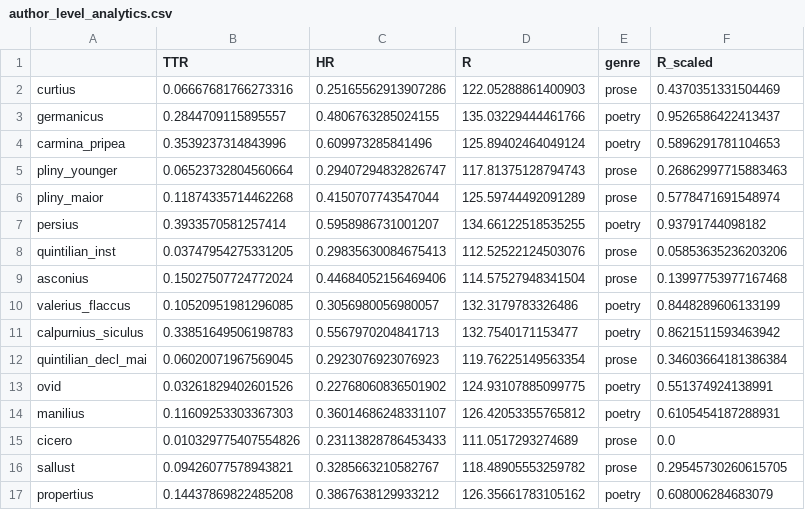
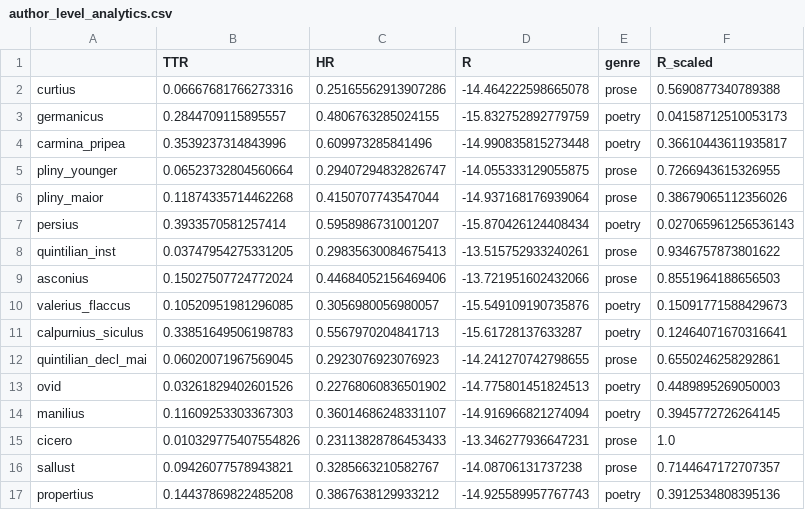
Before and after one commit to TylerKirby/latin-vocab-project, a CSV file: analytics/author_level_analytics.csv, drawn as a sheet; only a part is shown; the diff covers the shown part only.

```diff
--- a/analytics/author_level_analytics.csv
+++ b/analytics/author_level_analytics.csv
@@ -1,17 +1,17 @@
 ,TTR,HR,R,genre,R_scaled
-curtius,0.06667681766273316,0.25165562913907286,122.05288861400903,prose,0.4370351331504469
-germanicus,0.2844709115895557,0.4806763285024155,135.03229444461766,poetry,0.9526586422413437
-carmina_pripea,0.3539237314843996,0.609973285841496,125.89402464049124,poetry,0.5896291781104653
-pliny_younger,0.06523732804560664,0.29407294832826747,117.81375128794743,prose,0.26862997715883463
-pliny_maior,0.11874335714462268,0.4150707743547044,125.59744492091289,prose,0.5778471691548974
-persius,0.3933570581257414,0.5958986731001207,134.66122518535255,poetry,0.93791744098182
-quintilian_inst,0.03747954275331205,0.29835630084675413,112.52522124503076,prose,0.05853635236203206
-asconius,0.15027507724772024,0.44684052156469406,114.57527948341504,prose,0.13997753977167468
-valerius_flaccus,0.10520951981296085,0.3056980056980057,132.3179783326486,poetry,0.8448289606133199
-calpurnius_siculus,0.33851649506198783,0.5567970204841713,132.7540171153477,poetry,0.8621511593463942
-quintilian_decl_mai,0.06020071967569045,0.2923076923076923,119.76225149563354,prose,0.34603664181386384
-ovid,0.03261829402601526,0.22768060836501902,124.93107885099775,poetry,0.551374924138991
-manilius,0.11609253303367303,0.36014686248331107,126.42053355765812,poetry,0.6105454187288931
-cicero,0.010329775407554826,0.23113828786453433,111.0517293274689,prose,0.0
-sallust,0.09426077578943821,0.3285663210582767,118.48905553259782,prose,0.29545730260615705
-propertius,0.14437869822485208,0.3867638129933212,126.35661783105162,poetry,0.608006284683079
+curtius,0.06667681766273316,0.25165562913907286,-14.464222598665078,prose,0.5690877340789388
+germanicus,0.2844709115895557,0.4806763285024155,-15.832752892779759,poetry,0.04158712510053173
+carmina_pripea,0.3539237314843996,0.609973285841496,-14.990835815273448,poetry,0.36610443611935817
+pliny_younger,0.06523732804560664,0.29407294832826747,-14.055333129055875,prose,0.7266943615326955
+pliny_maior,0.11874335714462268,0.4150707743547044,-14.937168176939064,prose,0.38679065112356026
+persius,0.3933570581257414,0.5958986731001207,-15.870426124408434,poetry,0.027065961256536143
+quintilian_inst,0.03747954275331205,0.29835630084675413,-13.515752933240261,prose,0.9346757873801622
+asconius,0.15027507724772024,0.44684052156469406,-13.721951602432066,prose,0.8551964188656503
+valerius_flaccus,0.10520951981296085,0.3056980056980057,-15.549109190735876,poetry,0.15091771588429673
+calpurnius_siculus,0.33851649506198783,0.5567970204841713,-15.61728137633287,poetry,0.12464071670316641
+quintilian_decl_mai,0.06020071967569045,0.2923076923076923,-14.241270742798655,prose,0.6550246258292861
+ovid,0.03261829402601526,0.22768060836501902,-14.775801451824513,poetry,0.4489895269050003
+manilius,0.11609253303367303,0.36014686248331107,-14.916966821274094,poetry,0.3945772726264145
+cicero,0.010329775407554826,0.23113828786453433,-13.346277936647231,prose,1.0
+sallust,0.09426077578943821,0.3285663210582767,-14.08706131737238,prose,0.7144647172707357
+propertius,0.14437869822485208,0.3867638129933212,-14.925589957767743,poetry,0.3912534808395136
```
Also changed, not shown: 62 edited cells elsewhere in this file, 6 other files.
